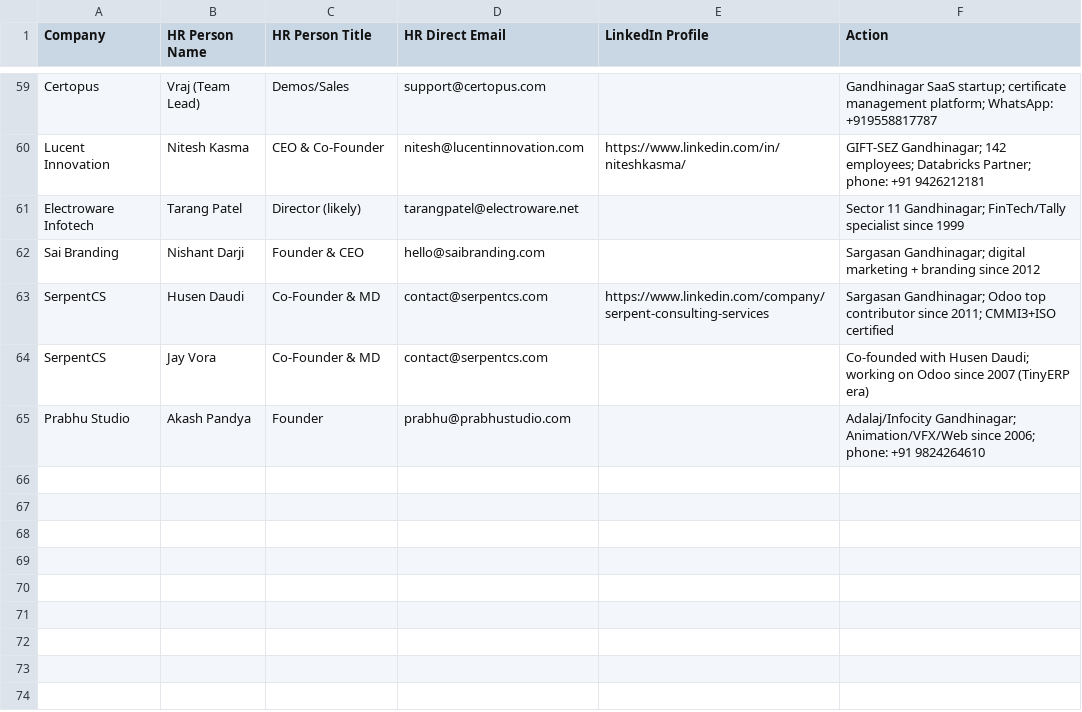
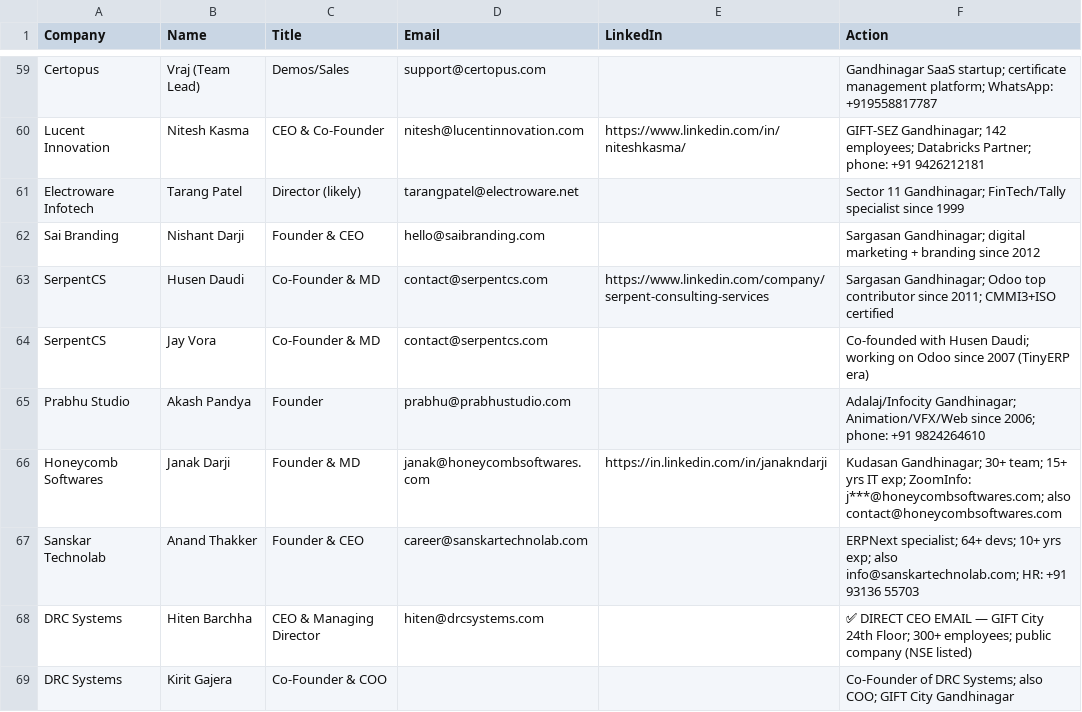
Before and after one commit to Arunendra21/outreach-emails, a CSV file: hr_contacts.csv, drawn as a sheet; only a part is shown, gaps mark what is left out; the diff names each change by its address in the sheet, - before the commit and + after, or states it on an @@ line.

```diff
--- a/hr_contacts.csv
+++ b/hr_contacts.csv
-B1: HR Person Name
+B1: Name
-C1: HR Person Title
+C1: Title
-D1: HR Direct Email
+D1: Email
-E1: LinkedIn Profile
+E1: LinkedIn
+row 66: Honeycomb Softwares | Janak Darji | Founder & MD | janak@honeycombsoftwares.com | https://in.linkedin.com/in/janakndarji | Kudasan Gandhinagar; 30+ team; 15+ yrs IT exp; ZoomInfo: j***@honeycombsoftwares.com; also contact@honeycombsoftwares.com
+row 67: Sanskar Technolab | Anand Thakker | Founder & CEO | career@sanskartechnolab.com |  | ERPNext specialist; 64+ devs; 10+ yrs exp; also info@sanskartechnolab.com; HR: +91 93136 55703
+row 68: DRC Systems | Hiten Barchha | CEO & Managing Director | hiten@drcsystems.com |  | ✅ DIRECT CEO EMAIL — GIFT City 24th Floor; 300+ employees; public company (NSE listed)
+row 69: DRC Systems | Kirit Gajera | Co-Founder & COO |  |  | Co-Founder of DRC Systems; also COO; GIFT City Gandhinagar
```
Also changed, not shown: emails.csv, 1 other file.
